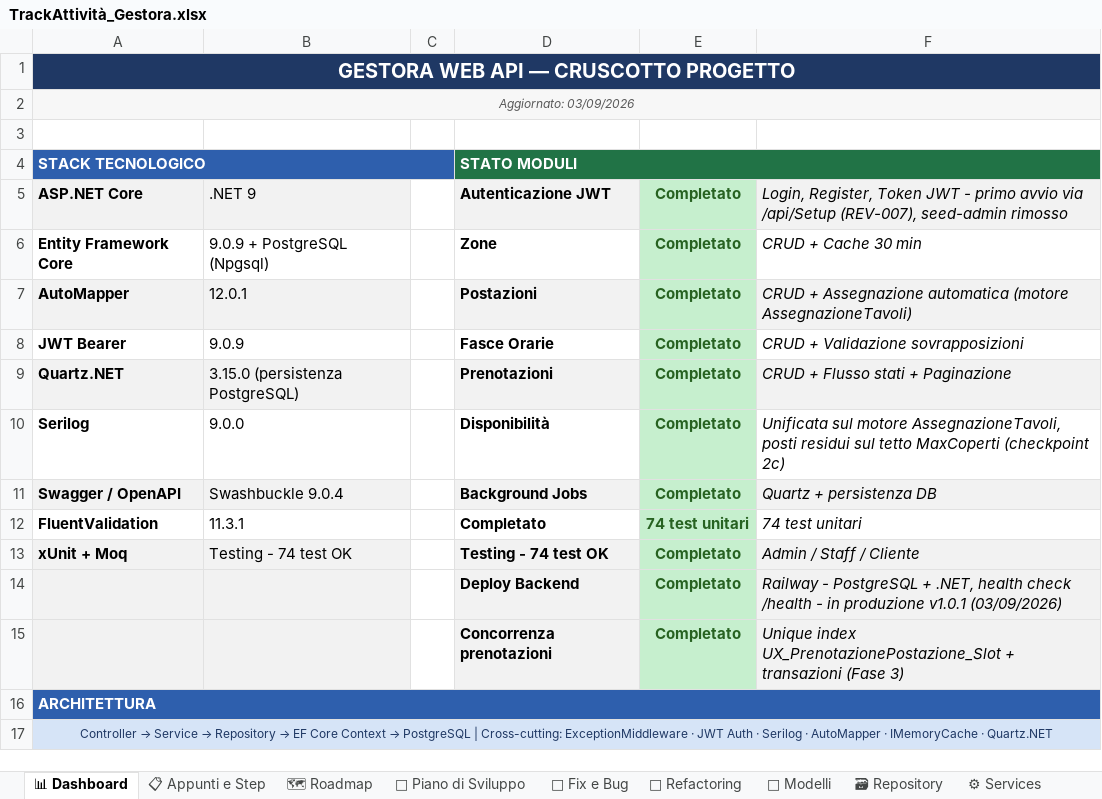
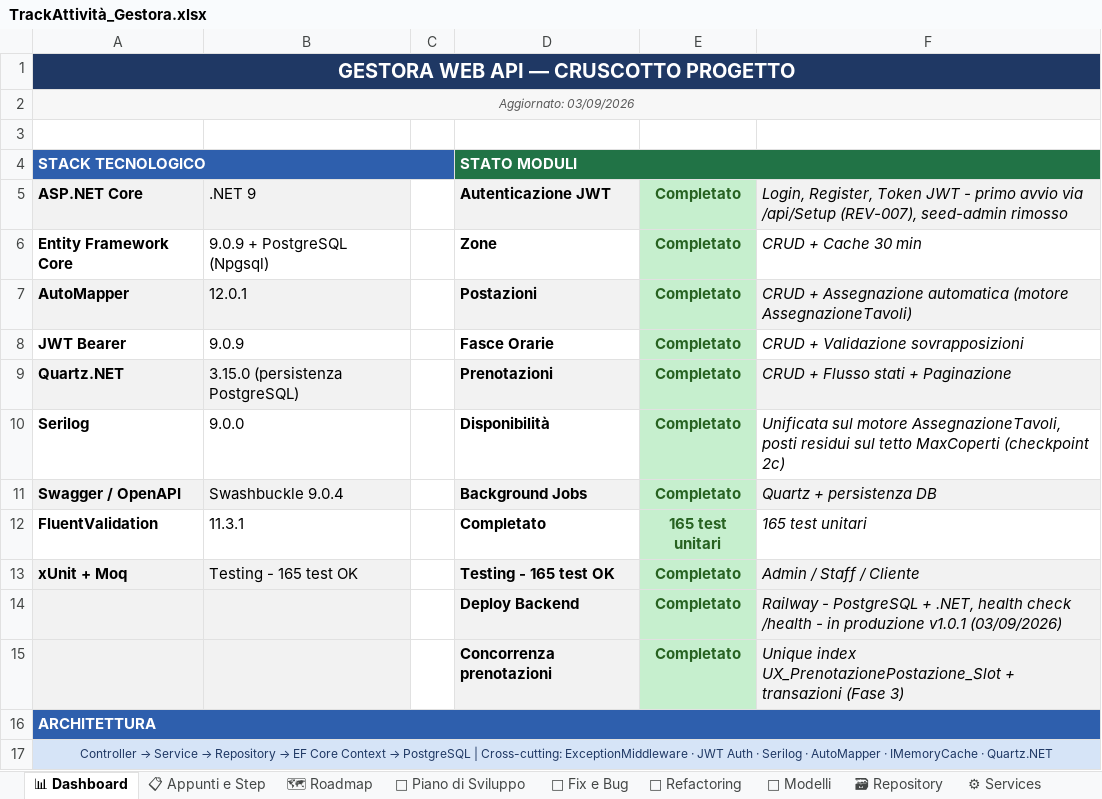
Before and after one commit to iacurtofabio-ui/Gestora-Project, an Excel workbook: TrackAttività_Gestora.xlsx, sheet 📊 Dashboard, drawn as a sheet; values as stored, in another font and other column widths than the file's, no borders; the diff names each change by its address in the sheet, - before the commit and + after, or states it on an @@ line.

Commit message:
feat: Fase 5 - test del backend (REV-051, REV-052, REV-053, REV-054)

```diff
--- a/TrackAttività_Gestora.xlsx (sheet 📊 Dashboard)
+++ b/TrackAttività_Gestora.xlsx (sheet 📊 Dashboard)
-E12: 74 test unitari
+E12: 165 test unitari
-F12: 74 test unitari
+F12: 165 test unitari
-B13: Testing - 74 test OK
+B13: Testing - 165 test OK
-D13: Testing - 74 test OK
+D13: Testing - 165 test OK
```
Also changed, not shown: sheet 📋 Appunti e Step, sheet 📅 Piano di Sviluppo, sheet 🐛 Fix e Bug, sheet 🗺 Roadmap, sheet 🧪 Test, 10 other files.
